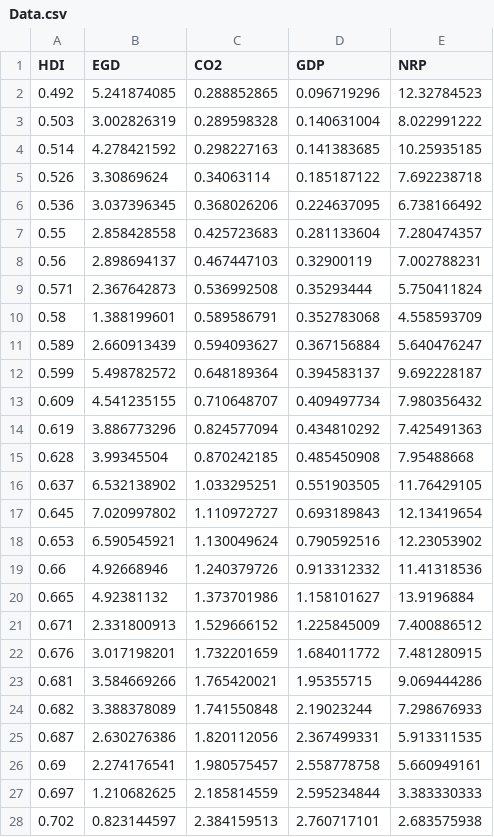
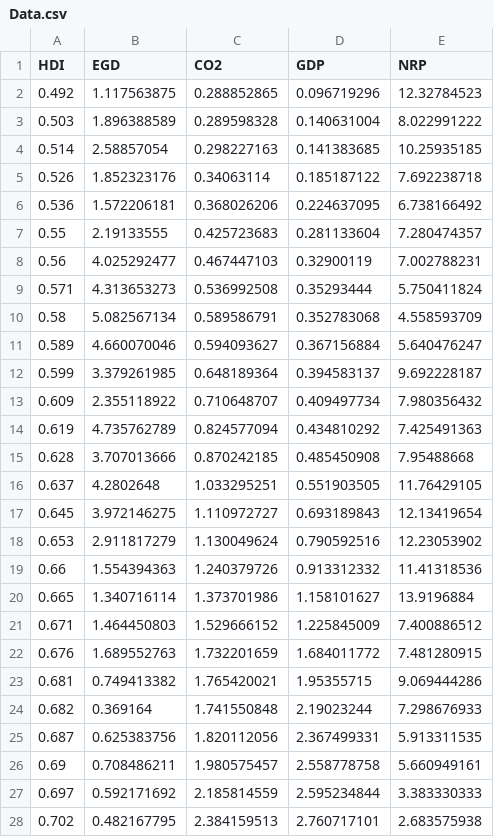
Before and after one commit to hoaingocnguyen12/Econometrcs, a CSV file: Data.csv, drawn as a sheet; only a part is shown; the diff covers the shown part only.

Commit message:
Update Data.csv

```diff
--- a/Data.csv
+++ b/Data.csv
@@ -1,28 +1,28 @@
 HDI,EGD,CO2,GDP,NRP
-0.492,5.241874085,0.288852865,0.096719296,12.32784523
-0.503,3.002826319,0.289598328,0.140631004,8.022991222
-0.514,4.278421592,0.298227163,0.141383685,10.25935185
-0.526,3.30869624,0.34063114,0.185187122,7.692238718
-0.536,3.037396345,0.368026206,0.224637095,6.738166492
-0.55,2.858428558,0.425723683,0.281133604,7.280474357
-0.56,2.898694137,0.467447103,0.32900119,7.002788231
-0.571,2.367642873,0.536992508,0.35293444,5.750411824
-0.58,1.388199601,0.589586791,0.352783068,4.558593709
-0.589,2.660913439,0.594093627,0.367156884,5.640476247
-0.599,5.498782572,0.648189364,0.394583137,9.692228187
-0.609,4.541235155,0.710648707,0.409497734,7.980356432
-0.619,3.886773296,0.824577094,0.434810292,7.425491363
-0.628,3.99345504,0.870242185,0.485450908,7.95488668
-0.637,6.532138902,1.033295251,0.551903505,11.76429105
-0.645,7.020997802,1.110972727,0.693189843,12.13419654
-0.653,6.590545921,1.130049624,0.790592516,12.23053902
-0.66,4.92668946,1.240379726,0.913312332,11.41318536
-0.665,4.92381132,1.373701986,1.158101627,13.9196884
-0.671,2.331800913,1.529666152,1.225845009,7.400886512
-0.676,3.017198201,1.732201659,1.684011772,7.481280915
-0.681,3.584669266,1.765420021,1.95355715,9.069444286
-0.682,3.388378089,1.741550848,2.19023244,7.298676933
-0.687,2.630276386,1.820112056,2.367499331,5.913311535
-0.69,2.274176541,1.980575457,2.558778758,5.660949161
-0.697,1.210682625,2.185814559,2.595234844,3.383330333
-0.702,0.823144597,2.384159513,2.760717101,2.683575938
+0.492,1.117563875,0.288852865,0.096719296,12.32784523
+0.503,1.896388589,0.289598328,0.140631004,8.022991222
+0.514,2.58857054,0.298227163,0.141383685,10.25935185
+0.526,1.852323176,0.34063114,0.185187122,7.692238718
+0.536,1.572206181,0.368026206,0.224637095,6.738166492
+0.55,2.19133555,0.425723683,0.281133604,7.280474357
+0.56,4.025292477,0.467447103,0.32900119,7.002788231
+0.571,4.313653273,0.536992508,0.35293444,5.750411824
+0.58,5.082567134,0.589586791,0.352783068,4.558593709
+0.589,4.660070046,0.594093627,0.367156884,5.640476247
+0.599,3.379261985,0.648189364,0.394583137,9.692228187
+0.609,2.355118922,0.710648707,0.409497734,7.980356432
+0.619,4.735762789,0.824577094,0.434810292,7.425491363
+0.628,3.707013666,0.870242185,0.485450908,7.95488668
+0.637,4.2802648,1.033295251,0.551903505,11.76429105
+0.645,3.972146275,1.110972727,0.693189843,12.13419654
+0.653,2.911817279,1.130049624,0.790592516,12.23053902
+0.66,1.554394363,1.240379726,0.913312332,11.41318536
+0.665,1.340716114,1.373701986,1.158101627,13.9196884
+0.671,1.464450803,1.529666152,1.225845009,7.400886512
+0.676,1.689552763,1.732201659,1.684011772,7.481280915
+0.681,0.749413382,1.765420021,1.95355715,9.069444286
+0.682,0.369164,1.741550848,2.19023244,7.298676933
+0.687,0.625383756,1.820112056,2.367499331,5.913311535
+0.69,0.708486211,1.980575457,2.558778758,5.660949161
+0.697,0.592171692,2.185814559,2.595234844,3.383330333
+0.702,0.482167795,2.384159513,2.760717101,2.683575938
```
Also changed, not shown: 4 edited cells elsewhere in this file.
